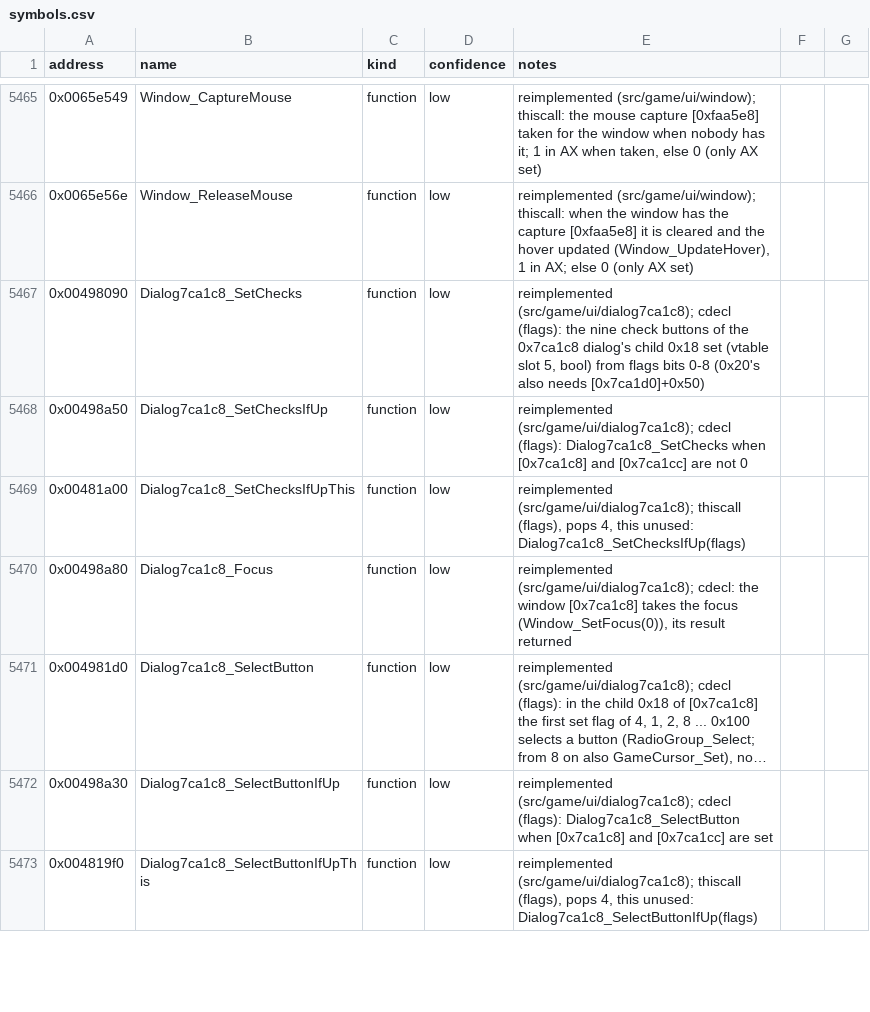
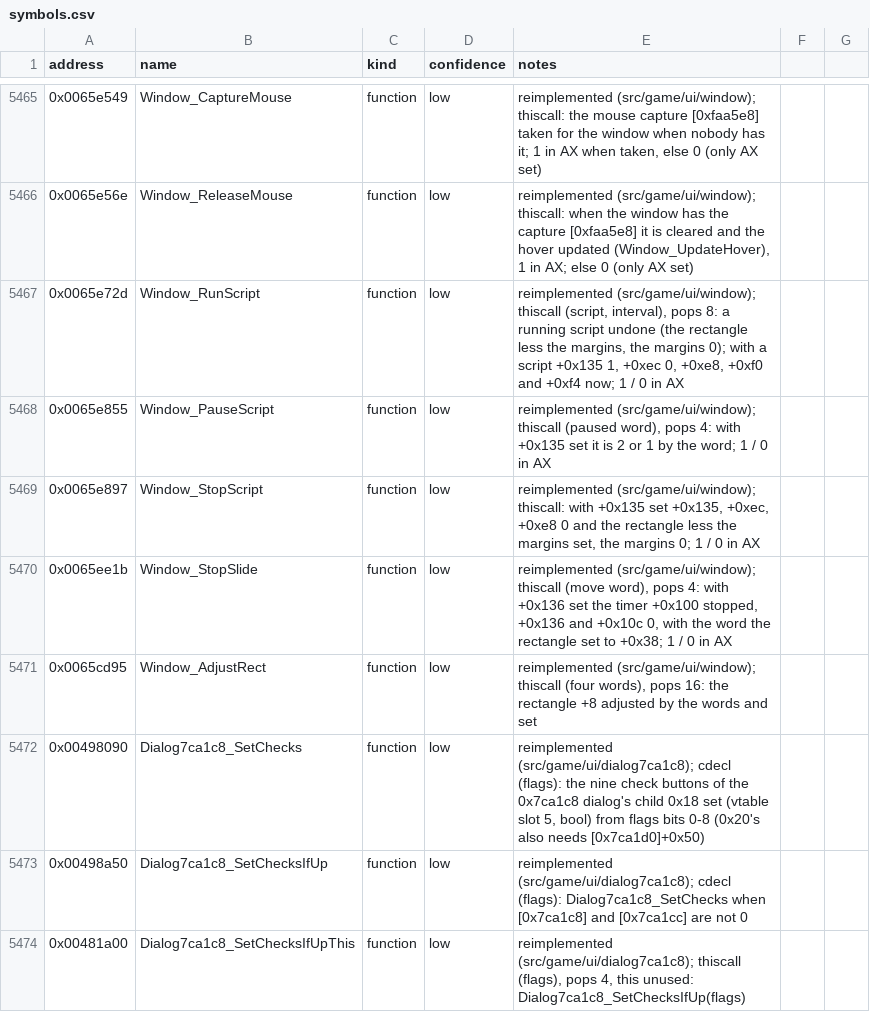
Before and after one commit to Noklef/TPW, a CSV file: re/symbols.csv, drawn as a sheet; only a part is shown, gaps mark what is left out; the shorter side is filled out with more unchanged rows; long unchanged cells end in …; the diff names each change by its address in the sheet, - before the commit and + after, or states it on an @@ line.

```diff
--- a/re/symbols.csv
+++ b/re/symbols.csv
+row 5467: 0x0065e72d | Window_RunScript | function | low | reimplemented (src/game/ui/window); thiscall (script, interval), pops 8: a running script undone (the rectangle less the margins, the margins 0); with a script +0x135 1, +0xec 0, +0xe8, +0xf0 and +0xf4 now; 1 / 0 in AX
+row 5468: 0x0065e855 | Window_PauseScript | function | low | reimplemented (src/game/ui/window); thiscall (paused word), pops 4: with +0x135 set it is 2 or 1 by the word; 1 / 0 in AX
+row 5469: 0x0065e897 | Window_StopScript | function | low | reimplemented (src/game/ui/window); thiscall: with +0x135 set +0x135, +0xec, +0xe8 0 and the rectangle less the margins set, the margins 0; 1 / 0 in AX
+row 5470: 0x0065ee1b | Window_StopSlide | function | low | reimplemented (src/game/ui/window); thiscall (move word), pops 4: with +0x136 set the timer +0x100 stopped, +0x136 and +0x10c 0, with the word the rectangle set to +0x38; 1 / 0 in AX
+row 5471: 0x0065cd95 | Window_AdjustRect | function | low | reimplemented (src/game/ui/window); thiscall (four words), pops 16: the rectangle +8 adjusted by the words and set
```
Also changed, not shown: 4 other files.
